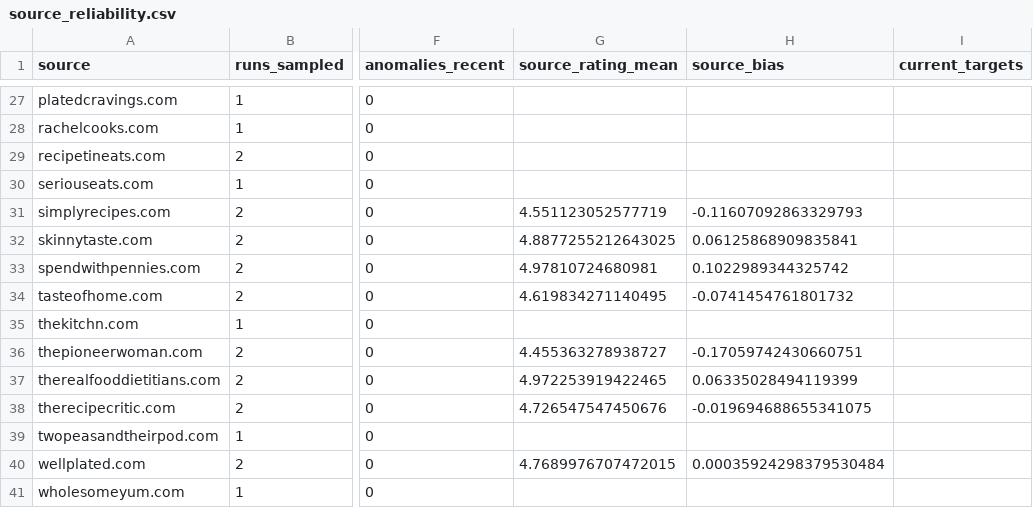
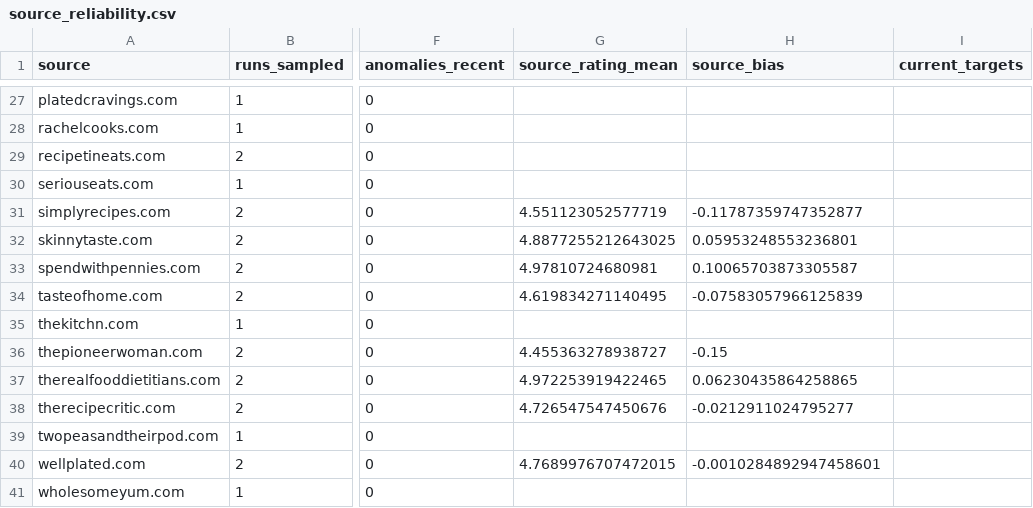
Before and after one commit to Chaseagle96/Air-Fryer-Recipes, a CSV file: output/source_reliability.csv, drawn as a sheet; only a part is shown, gaps mark what is left out; the diff covers the shown part only; the diff names each change by its address in the sheet, - before the commit and + after, or states it on an @@ line.

```diff
--- a/output/source_reliability.csv
+++ b/output/source_reliability.csv
-H31 (source_bias): -0.11607092863329793
+H31 (source_bias): -0.11787359747352877
-H32 (source_bias): 0.06125868909835841
+H32 (source_bias): 0.05953248553236801
-H33 (source_bias): 0.1022989344325742
+H33 (source_bias): 0.10065703873305587
-H34 (source_bias): -0.0741454761801732
+H34 (source_bias): -0.07583057966125839
-H36 (source_bias): -0.17059742430660751
+H36 (source_bias): -0.15
-H37 (source_bias): 0.06335028494119399
+H37 (source_bias): 0.06230435864258865
-H38 (source_bias): -0.019694688655341075
+H38 (source_bias): -0.0212911024795277
-H40 (source_bias): 0.00035924298379530484
+H40 (source_bias): -0.0010284892947458601
```
Also changed, not shown: 21 edited cells elsewhere in this file, output/source_coverage.csv, output/top50.csv, 7 other files.
